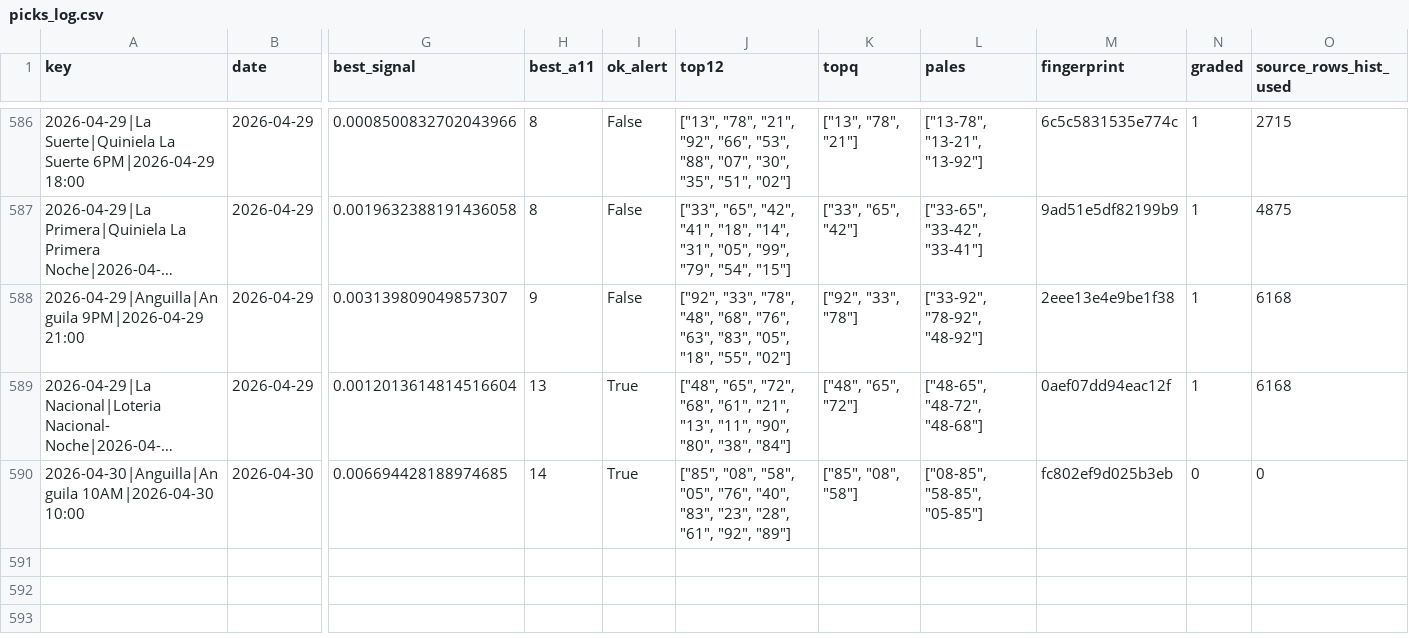
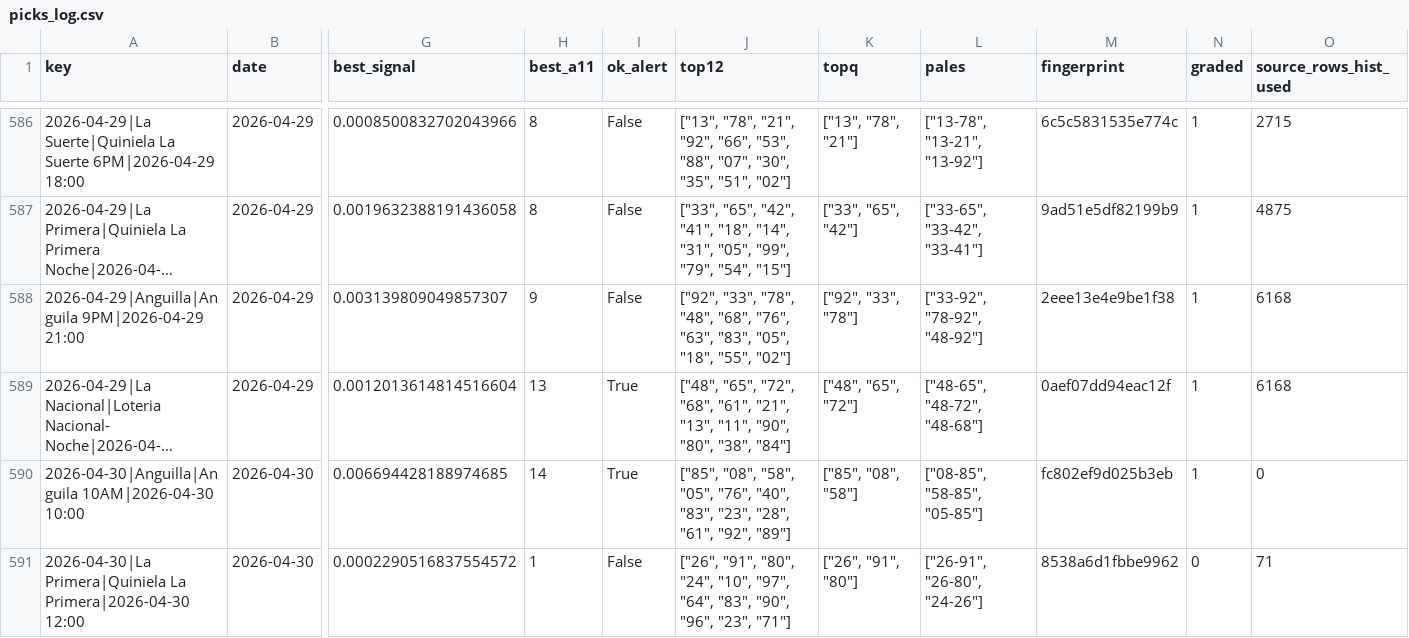
Before and after one commit to carbosota1/COMPARE, a CSV file: data/picks_log.csv, drawn as a sheet; only a part is shown, gaps mark what is left out; long unchanged cells end in …; rows hold the shown columns only; the diff names each change by its address in the sheet, - before the commit and + after, or states it on an @@ line.

```diff
--- a/data/picks_log.csv
+++ b/data/picks_log.csv
-N590 (graded): 0
+N590 (graded): 1
+row 591: 2026-04-30|La Primera|Quiniela La Primera|2026-04-30 12:00 | 2026-04-30 | 0.0002290516837554572 | 1 | False | ["26", "91", "80", "24", "10", "97", "64", "83", "90", "96", "23", "71"] | ["26", "91", "80"] | ["26-91", "26-80", "24-26"] | 8538a6d1fbbe9962 | 0 | 71
```
Also changed, not shown: outputs/performance.csv, 3 other files.
